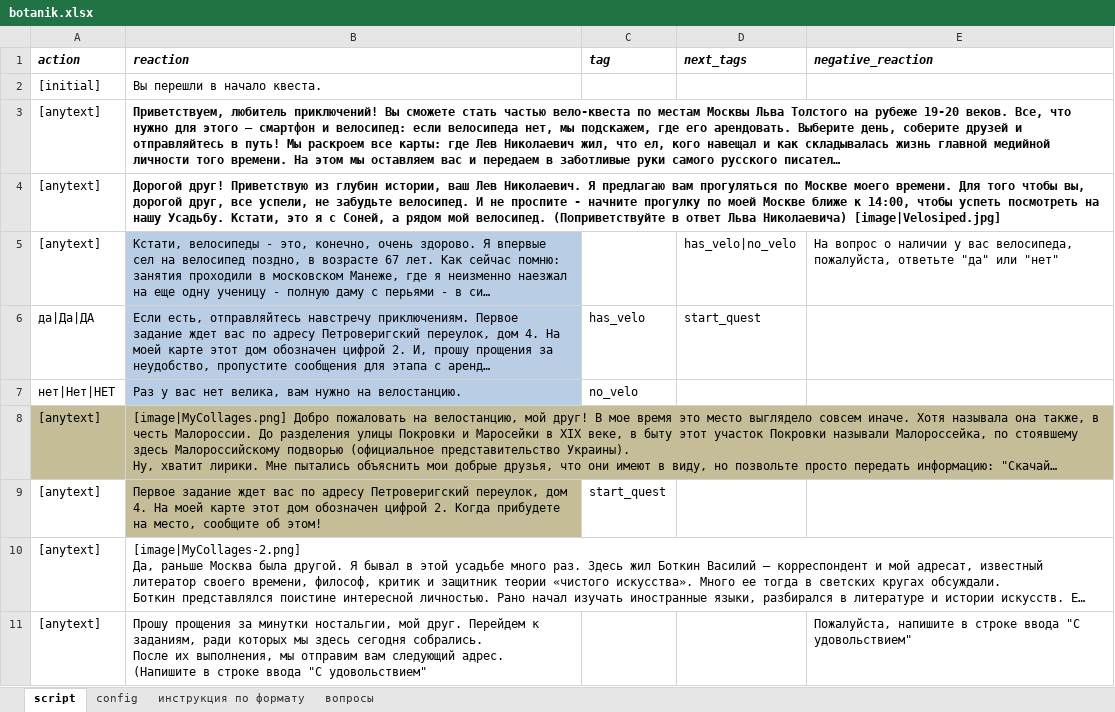
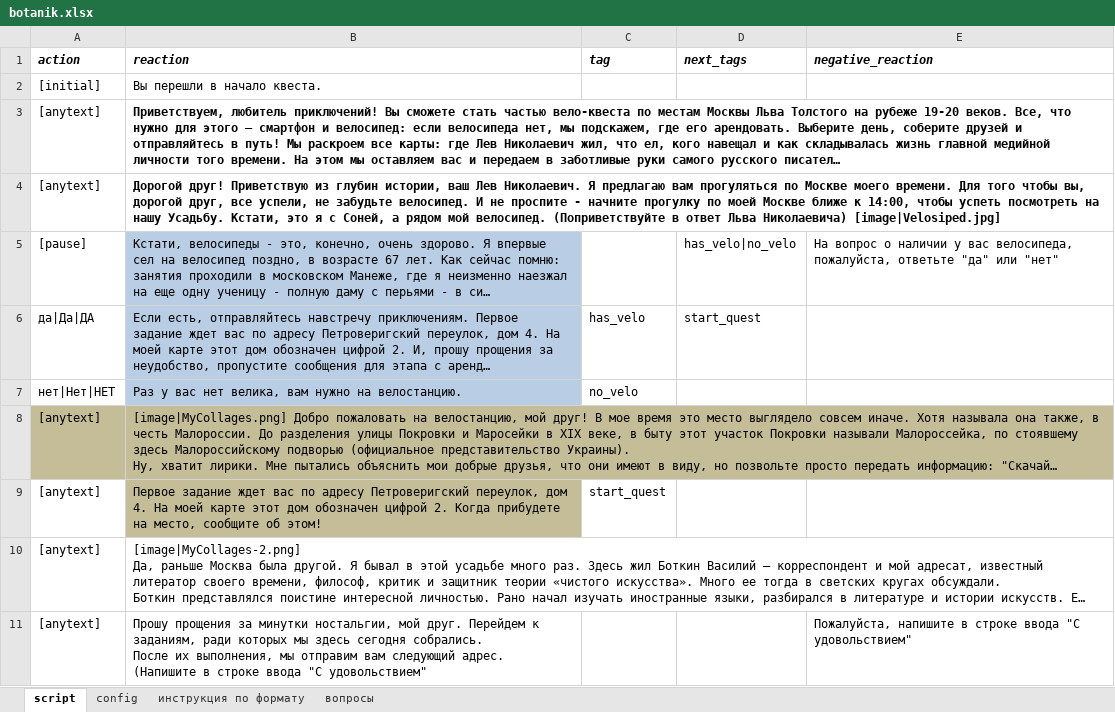
Before and after one commit to avidale/quest_factory, an Excel workbook: tolstoy_bot/botanik.xlsx, sheet script, drawn as a sheet; only a part is shown; long unchanged cells end in …; values as stored, in another font and other column widths than the file's, no borders; the diff names each change by its address in the sheet, - before the commit and + after, or states it on an @@ line.

Commit message:
Fix pausing, switch to "react" from "next" mode

```diff
--- a/tolstoy_bot/botanik.xlsx (sheet script)
+++ b/tolstoy_bot/botanik.xlsx (sheet script)
-A5 (action): [anytext]
+A5 (action): [pause]
```
Also changed, not shown: 2 other files.
